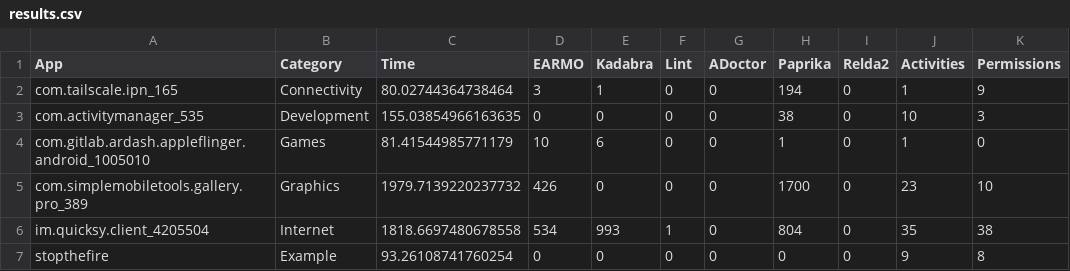
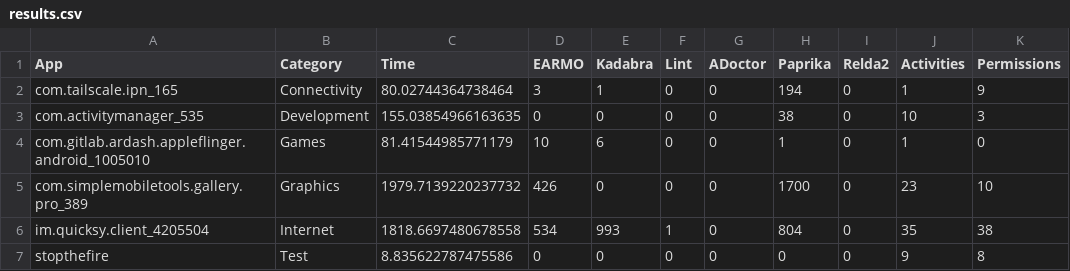
Before and after one commit to r0kencs/Labelling-Android-Apps-by-Energy-Efficiency, a CSV file: results.csv, drawn as a sheet; only a part is shown; the diff names each change by its address in the sheet, - before the commit and + after, or states it on an @@ line.

Commit message:
Added analyzer list argument!

```diff
--- a/results.csv
+++ b/results.csv
-B7 (Category): Example
+B7 (Category): Test
-C7 (Time): 93.26108741760254
+C7 (Time): 8.835622787475586
```
Also changed, not shown: 10 other files.
